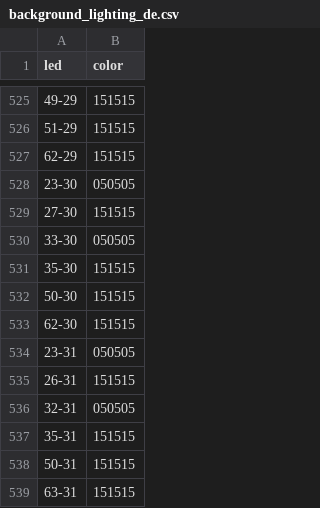
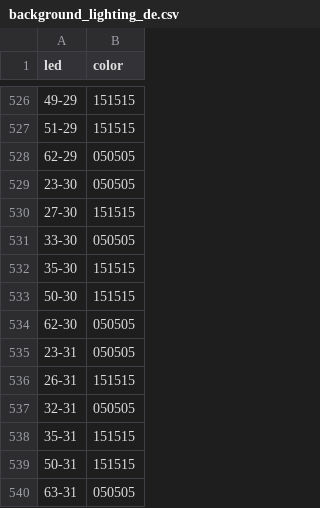
Before and after one commit to lumaghg/heidelberg-train-monitor, a CSV file: src/background/background_lighting_de.csv, drawn as a sheet; only a part is shown, gaps mark what is left out; the diff covers the shown part only.

```diff
--- a/src/background/background_lighting_de.csv
+++ b/src/background/background_lighting_de.csv
@@ -526,3 +527,3 @@ led,color
 51-29,151515
-62-29,151515
+62-29,050505
 23-30,050505
@@ -532,3 +533,3 @@ led,color
 50-30,151515
-62-30,151515
+62-30,050505
 23-31,050505
@@ -538,2 +539,2 @@ led,color
 50-31,151515
-63-31,151515
+63-31,050505
```
Also changed, not shown: 1 added row and 15 edited cells elsewhere in this file, 2 other files.
